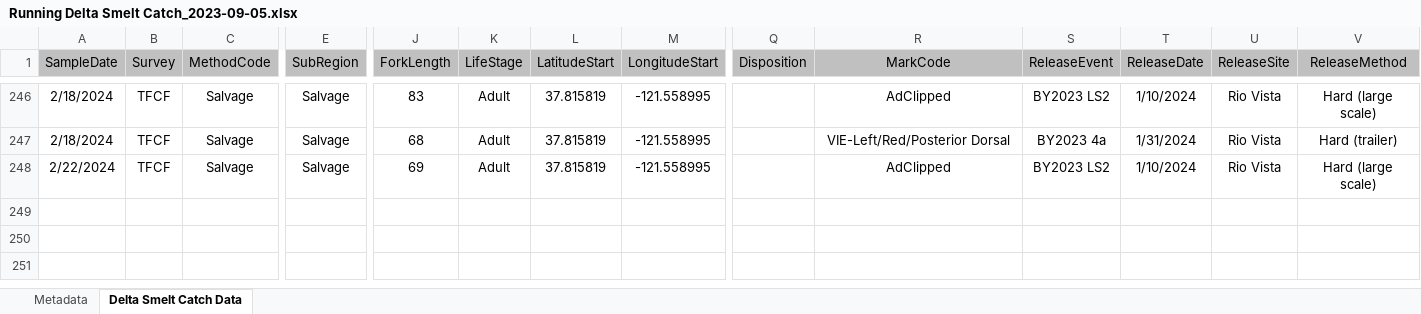
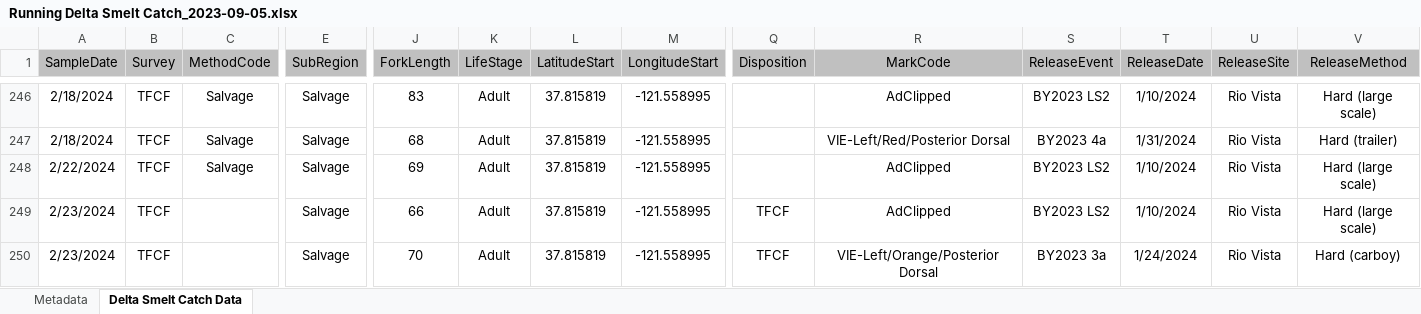
Before and after one commit to rosehartman/SmeltMap, an Excel workbook: Running Delta Smelt Catch_2023-09-05.xlsx, sheet Delta Smelt Catch Data, drawn as a sheet; only a part is shown, gaps mark what is left out; values as stored, in another font and other column widths than the file's, no borders; rows hold the shown columns only; the diff covers the shown part only; the diff names each change by its address in the sheet, - before the commit and + after, or states it on an @@ line.

```diff
--- a/Running Delta Smelt Catch_2023-09-05.xlsx (sheet Delta Smelt Catch Data)
+++ b/Running Delta Smelt Catch_2023-09-05.xlsx (sheet Delta Smelt Catch Data)
+row 249: 2/23/2024 | TFCF |  | Salvage | 66 | Adult | 37.815819 | -121.558995 | TFCF | AdClipped | BY2023 LS2 | 1/10/2024 | Rio Vista | Hard (large scale)
+row 250: 2/23/2024 | TFCF |  | Salvage | 70 | Adult | 37.815819 | -121.558995 | TFCF | VIE-Left/Orange/Posterior Dorsal | BY2023 3a | 1/24/2024 | Rio Vista | Hard (carboy)
```
Also changed, not shown: 20 edited cells elsewhere in this sheet, 2 other files.
